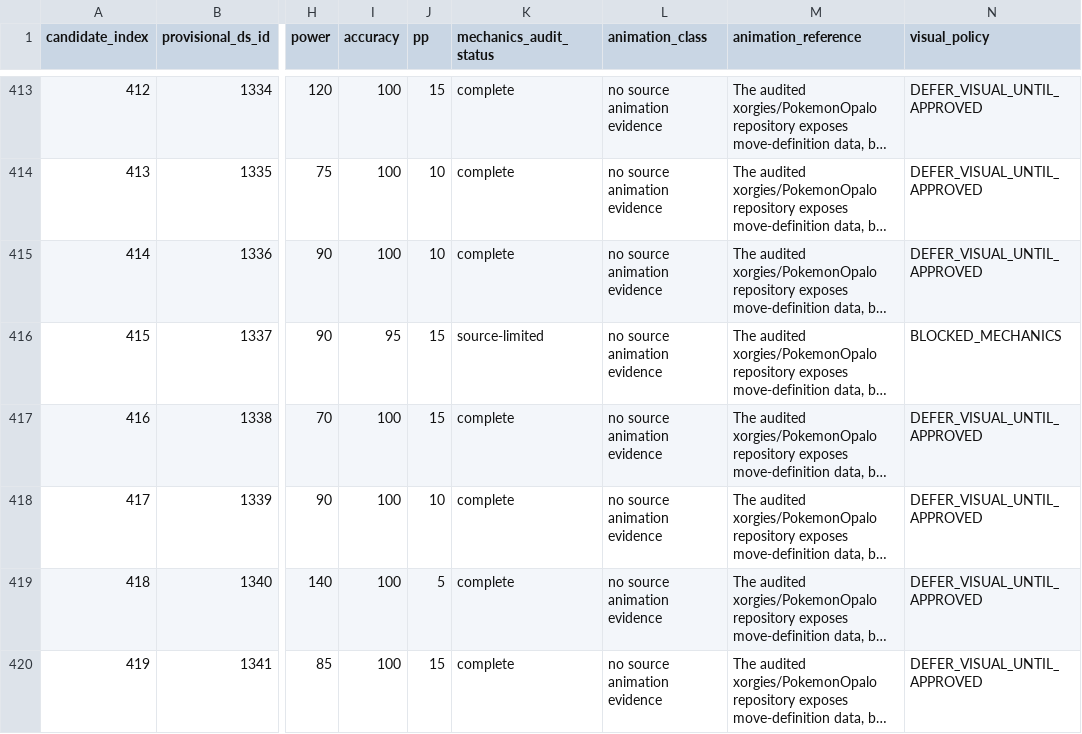
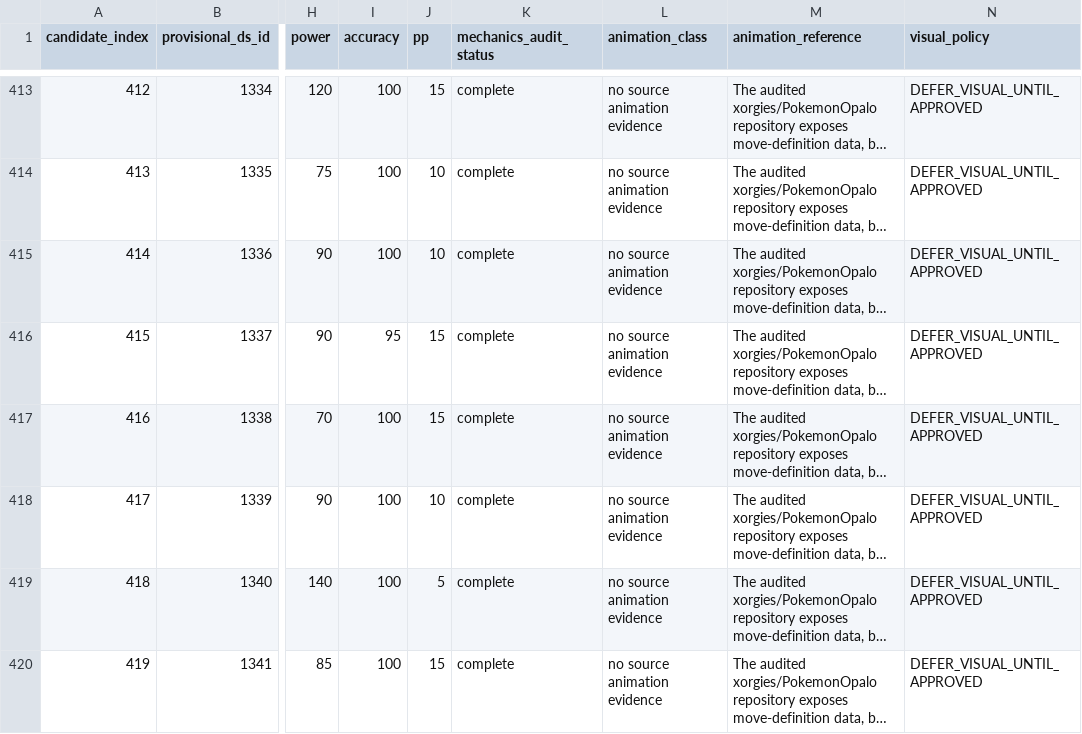
Before and after one commit to lionsprideemb-tech/Pokemon-moves, a CSV file: manifests/MERCURY_CUSTOM_MOVE_BATCH_PLAN.csv, drawn as a sheet; only a part is shown, gaps mark what is left out; long unchanged cells end in …; the diff names each change by its address in the sheet, - before the commit and + after, or states it on an @@ line.

```diff
--- a/manifests/MERCURY_CUSTOM_MOVE_BATCH_PLAN.csv
+++ b/manifests/MERCURY_CUSTOM_MOVE_BATCH_PLAN.csv
-K416 (mechanics_audit_status): source-limited
+K416 (mechanics_audit_status): complete
-N416 (visual_policy): BLOCKED_MECHANICS
+N416 (visual_policy): DEFER_VISUAL_UNTIL_APPROVED
```
Also changed, not shown: manifests/FULL_MOVE_APPROVAL_DETAILS.csv, manifests/MERCURY_CUSTOM_MOVE_BATCH_SUMMARY.csv, 3 other files.
